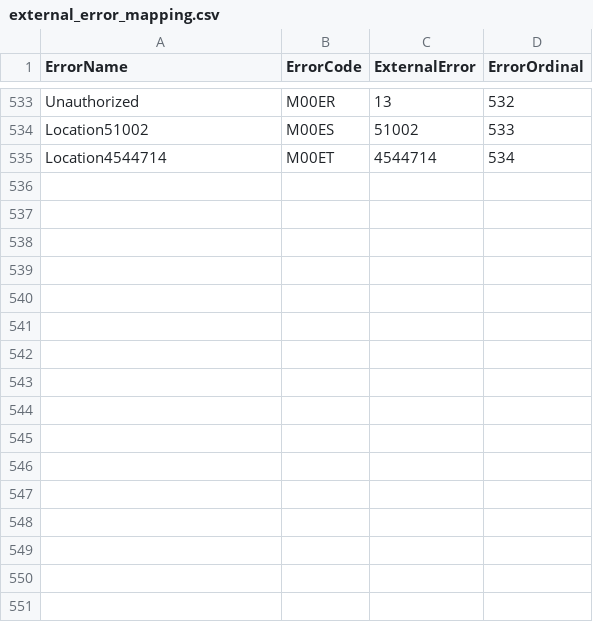
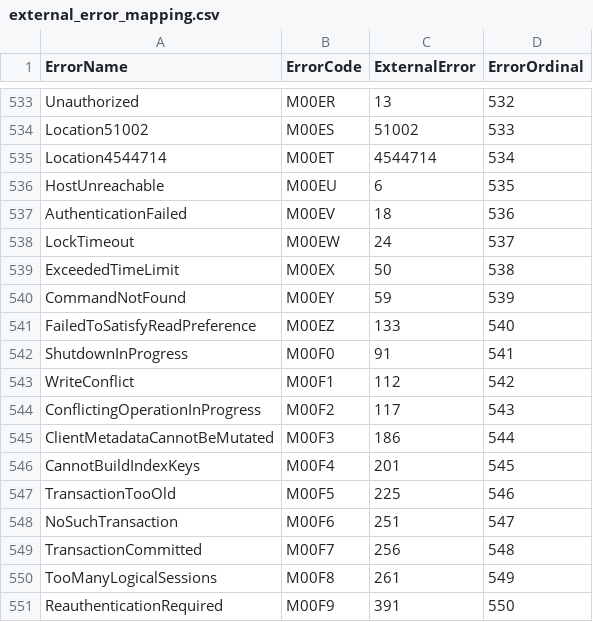
Before and after one commit to Stars1233/documentdb, a CSV file: pg_documentdb_core/include/utils/external_error_mapping.csv, drawn as a sheet; only a part is shown, gaps mark what is left out.

Commit message:
Merged PR 1902495: rearranging error files and rust fixes on reading them
### Does this PR have any customer impact?

### Type (Feature, Refactoring, Bugfix, DevOps, Testing, Perf, etc)

### Does it involve schema level changes? (Table, Column, Index, UDF, etc level changes)

### Are you introducing any new config? If yes, do you have tests with and without them being set?

### ChangeLog (Refer [Template](../oss/CHANGELOG.md))

### Description

----
#### AI description  (iteration 1)
#### PR Classification
This pull request is a code cleanup that reorganizes error mapping file definitions and fixes Rust/build logic for reading them.

#### PR Summary

1.
Remove gateway_errors.txt file and move the entries either to documentdb_codes.txt (extension errors) or new dedicated error file core_postgres_error_mappings.csv (core pg errors)

2. Rust GW now handles mapping of these three core pg errors which was missing before
UserNotFound, InvalidPassword, OutOfDiskSpace

3.
Update docs
for more details on how to add new errors docs:
check file in this pr, /docs/pgmongo/design_docs/data_plane/backend_common/error_management.md

#### Testing notes
- Existing tests
- No change in generated errorcode by source generator ( exception: OK code which is being removed in this pr)

Signed-off-by: German <geeichbe@microsoft.com>

```diff
--- a/pg_documentdb_core/include/utils/external_error_mapping.csv
+++ b/pg_documentdb_core/include/utils/external_error_mapping.csv
@@ -535 +535,17 @@ Location51002,M00ES,51002,533
 Location4544714,M00ET,4544714,534
+HostUnreachable,M00EU,6,535
+AuthenticationFailed,M00EV,18,536
+LockTimeout,M00EW,24,537
+ExceededTimeLimit,M00EX,50,538
+CommandNotFound,M00EY,59,539
+FailedToSatisfyReadPreference,M00EZ,133,540
+ShutdownInProgress,M00F0,91,541
+WriteConflict,M00F1,112,542
+ConflictingOperationInProgress,M00F2,117,543
+ClientMetadataCannotBeMutated,M00F3,186,544
+CannotBuildIndexKeys,M00F4,201,545
+TransactionTooOld,M00F5,225,546
+NoSuchTransaction,M00F6,251,547
+TransactionCommitted,M00F7,256,548
+TooManyLogicalSessions,M00F8,261,549
+ReauthenticationRequired,M00F9,391,550
```
Also changed, not shown: documentdb_errors.csv, error_mappings.csv, 10 other files.
